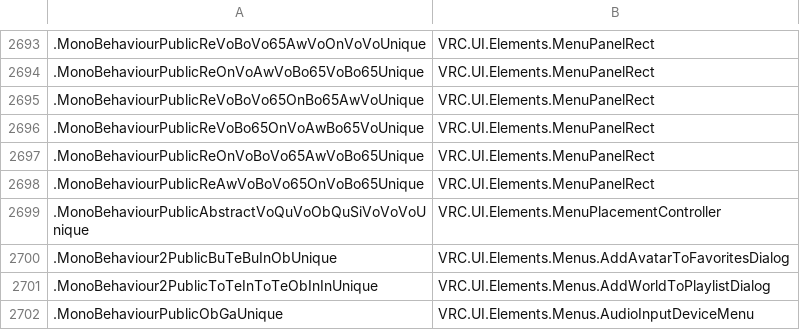
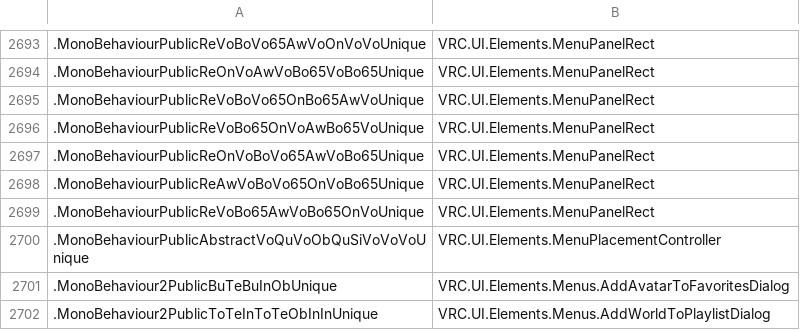
Before and after one commit to furrychiefkeef/VRChat-Deob, a CSV file: DeobfuscationMap.csv, drawn as a sheet; only a part is shown, gaps mark what is left out; the shorter side is filled out with more unchanged rows; the diff names each change by its address in the sheet, - before the commit and + after, or states it on an @@ line.

```diff
--- a/DeobfuscationMap.csv
+++ b/DeobfuscationMap.csv
+row 2699: .MonoBehaviourPublicReVoBo65AwVoBo65OnVoUnique | VRC.UI.Elements.MenuPanelRect
```
Also changed, not shown: 1 other file.
